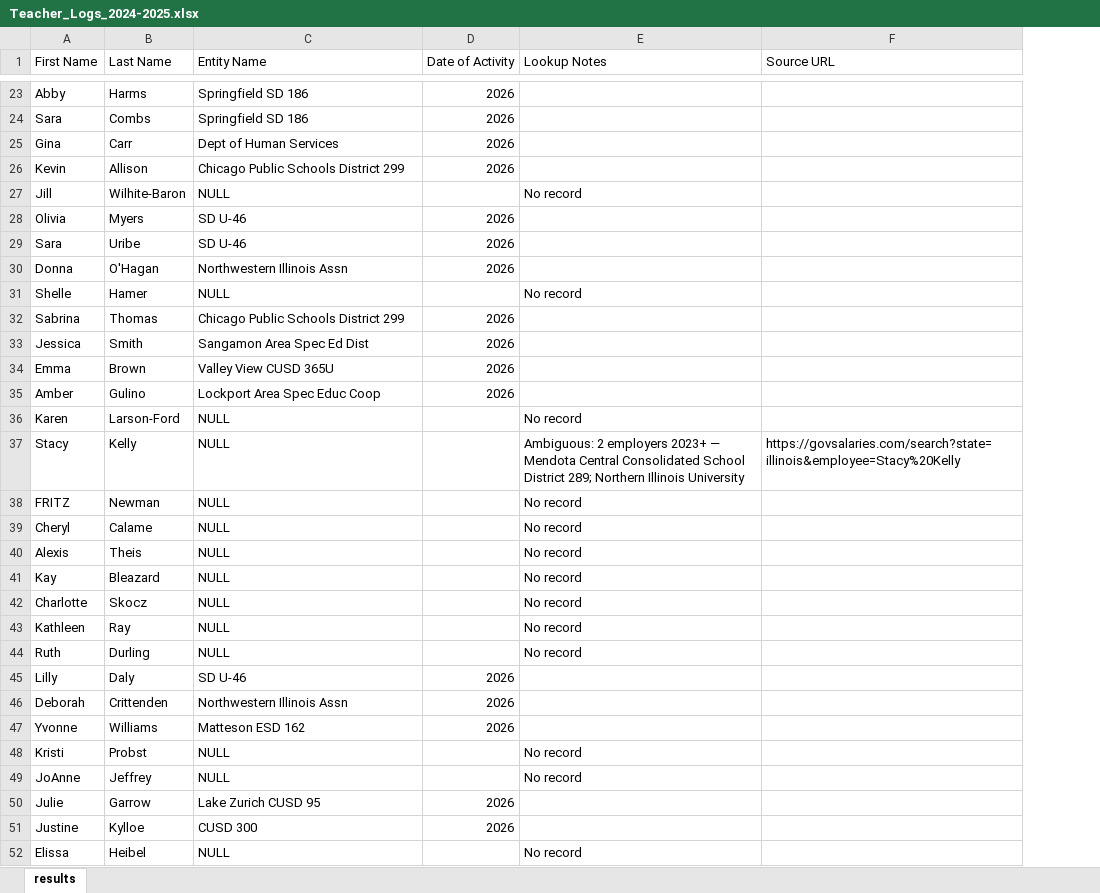
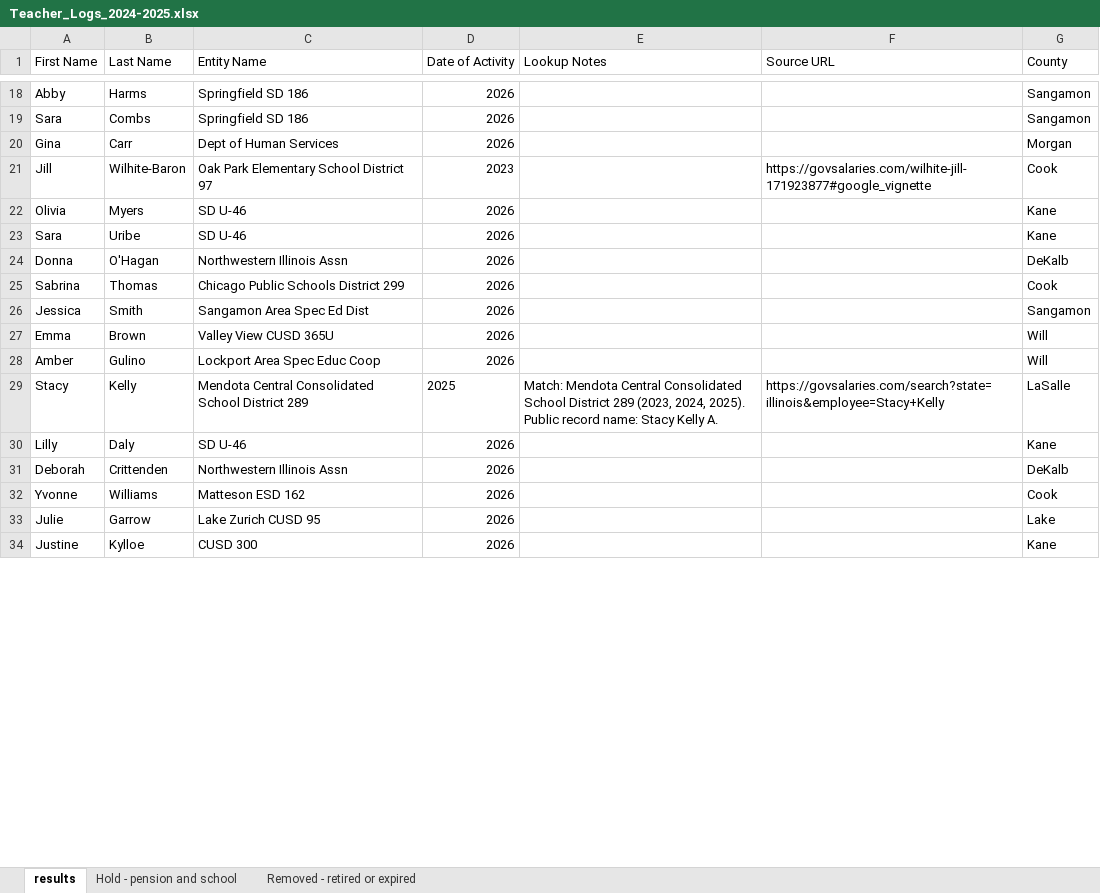
Before and after one commit to grahamthetvi/Find_a_TVI_Near_Me, an Excel workbook: raw_foia/Teacher_Logs_2024-2025.xlsx, sheet results, drawn as a sheet; only a part is shown, gaps mark what is left out; values as stored, in another font and other column widths than the file's, no borders; removed rows and columns are numbered as before the commit, all else as after; the diff covers the shown part only; the diff names each change by its address in the sheet, - before the commit and + after, or states it on an @@ line.

```diff
--- a/raw_foia/Teacher_Logs_2024-2025.xlsx (sheet results)
+++ b/raw_foia/Teacher_Logs_2024-2025.xlsx (sheet results)
+sheet tab: Hold - pension and school
+sheet tab: Removed - retired or expired
+column G (County), rows 18-34: Sangamon | Sangamon | Morgan | Cook | Kane | Kane | DeKalb | Cook | Sangamon | Will | Will | LaSalle | Kane | DeKalb | Cook | Lake | Kane
-row 26: Kevin | Allison | Chicago Public Schools District 299 | 2026
-C21 (Entity Name): NULL
+C21 (Entity Name): Oak Park Elementary School District 97
-D21 (Date of Activity): (empty)
+D21 (Date of Activity): 2023
-E21 (Lookup Notes): No record
+E21 (Lookup Notes): (empty)
-F21 (Source URL): (empty)
+F21 (Source URL): https://govsalaries.com/wilhite-jill-171923877#google_vignette
-row 31: Shelle | Hamer | NULL |  | No record
-row 36: Karen | Larson-Ford | NULL |  | No record
-C29 (Entity Name): NULL
+C29 (Entity Name): Mendota Central Consolidated School District 289
-D29 (Date of Activity): (empty)
+D29 (Date of Activity): 2025
-E29 (Lookup Notes): Ambiguous: 2 employers 2023+ — Mendota Central Consolidated School District 289; Northern Illinois University
+E29 (Lookup Notes): Match: Mendota Central Consolidated School District 289 (2023, 2024, 2025). Public record name: Stacy Kelly A.
-F29 (Source URL): https://govsalaries.com/search?state=illinois&employee=Stacy%20Kelly
+F29 (Source URL): https://govsalaries.com/search?state=illinois&employee=Stacy+Kelly
-row 38: FRITZ | Newman | NULL |  | No record
-row 39: Cheryl | Calame | NULL |  | No record
-row 40: Alexis | Theis | NULL |  | No record
-row 41: Kay | Bleazard | NULL |  | No record
-row 42: Charlotte | Skocz | NULL |  | No record
-row 43: Kathleen | Ray | NULL |  | No record
-row 44: Ruth | Durling | NULL |  | No record
-row 48: Kristi | Probst | NULL |  | No record
-row 49: JoAnne | Jeffrey | NULL |  | No record
-row 52: Elissa | Heibel | NULL |  | No record
```
Also changed, not shown: 157 removed rows and 59 edited cells elsewhere in this sheet, 30 other files.
